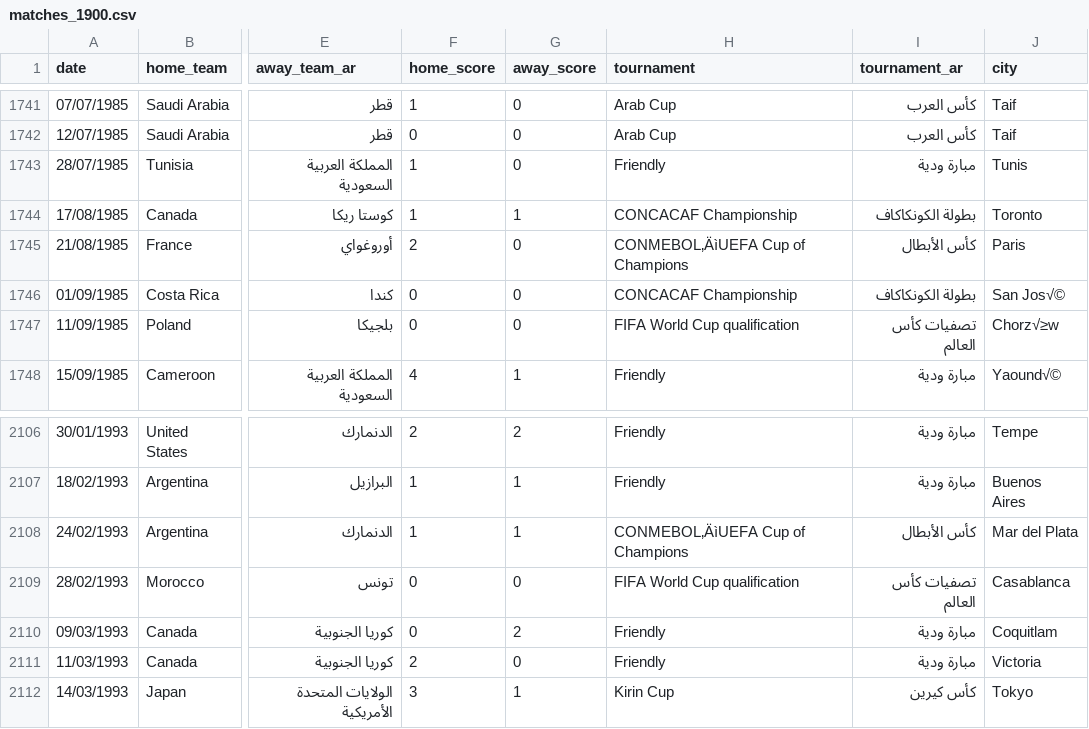
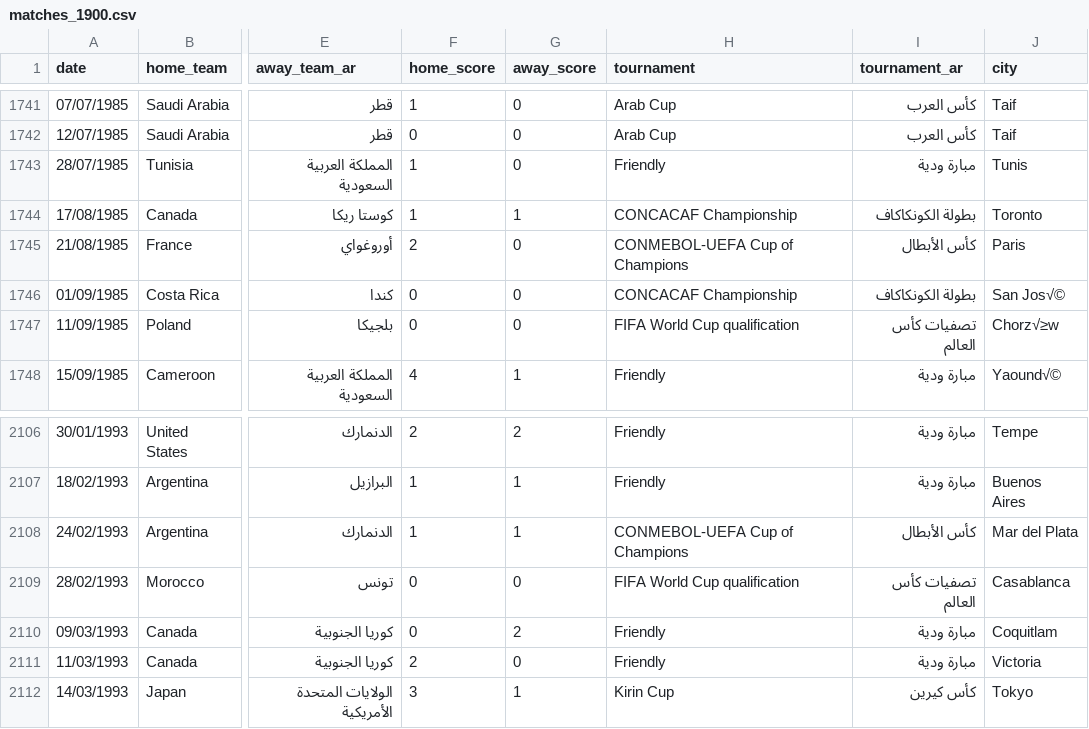
Before and after one commit to muhhossein/world_cup_history, a CSV file: matches_1900.csv, drawn as a sheet; only a part is shown, gaps mark what is left out; the diff names each change by its address in the sheet, - before the commit and + after, or states it on an @@ line.

```diff
--- a/matches_1900.csv
+++ b/matches_1900.csv
-H1745 (tournament): CONMEBOL‚ÄìUEFA Cup of Champions
+H1745 (tournament): CONMEBOL-UEFA Cup of Champions
-H2108 (tournament): CONMEBOL‚ÄìUEFA Cup of Champions
+H2108 (tournament): CONMEBOL-UEFA Cup of Champions
```
Also changed, not shown: 1 other file.
